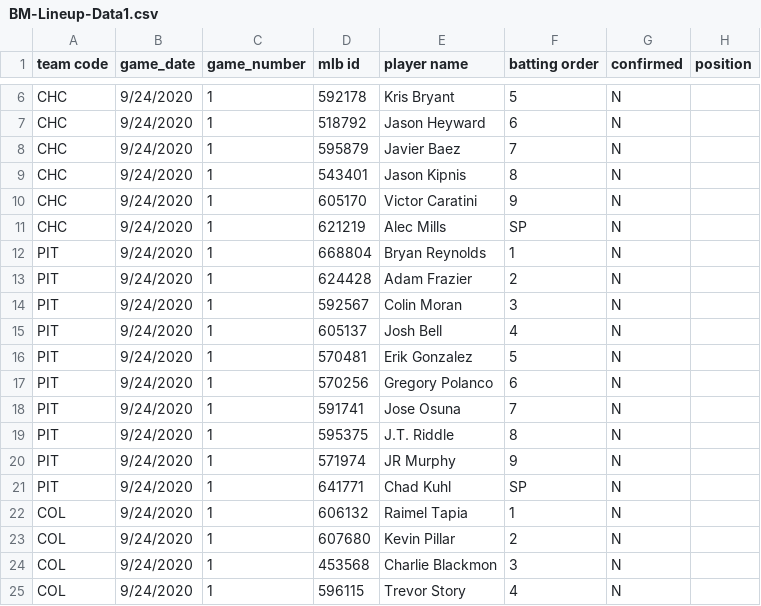
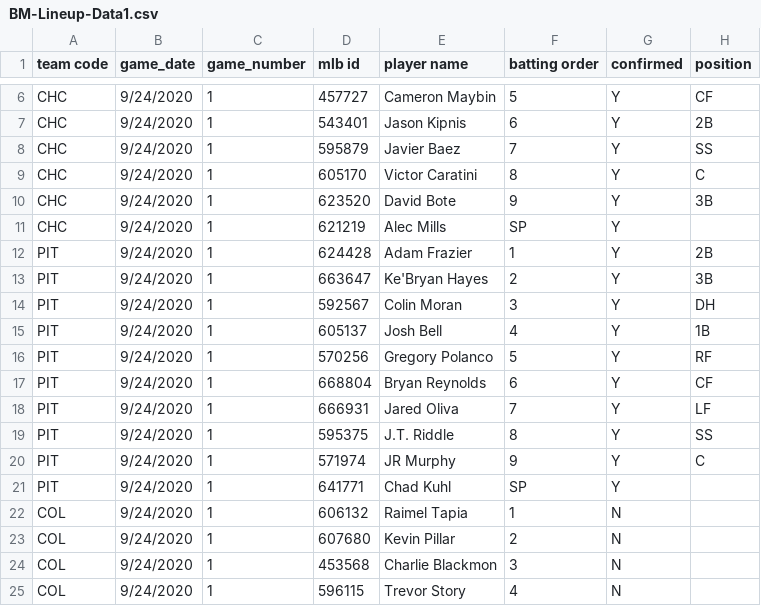
Before and after one commit to justinmof/MLBSheets-CSV-Files, a CSV file: BM-Lineup-Data1.csv, drawn as a sheet; only a part is shown, gaps mark what is left out; the diff covers the shown part only; the diff names each change by its address in the sheet, - before the commit and + after, or states it on an @@ line.

```diff
--- a/BM-Lineup-Data1.csv
+++ b/BM-Lineup-Data1.csv
-D6 (mlb id): 592178
+D6 (mlb id): 457727
-E6 (player name): Kris Bryant
+E6 (player name): Cameron Maybin
-G6:G21 (confirmed): N
+G6:G21 (confirmed): Y
-H6 (position): (empty)
+H6 (position): CF
-D7 (mlb id): 518792
+D7 (mlb id): 543401
-E7 (player name): Jason Heyward
+E7 (player name): Jason Kipnis
-H7 (position): (empty)
+H7 (position): 2B
-H8 (position): (empty)
+H8 (position): SS
-D9 (mlb id): 543401
+D9 (mlb id): 605170
-E9 (player name): Jason Kipnis
+E9 (player name): Victor Caratini
-H9 (position): (empty)
+H9 (position): C
-D10 (mlb id): 605170
+D10 (mlb id): 623520
-E10 (player name): Victor Caratini
+E10 (player name): David Bote
-H10 (position): (empty)
+H10 (position): 3B
-D12 (mlb id): 668804
+D12 (mlb id): 624428
-E12 (player name): Bryan Reynolds
+E12 (player name): Adam Frazier
-H12 (position): (empty)
+H12 (position): 2B
-D13 (mlb id): 624428
+D13 (mlb id): 663647
-E13 (player name): Adam Frazier
+E13 (player name): Ke'Bryan Hayes
-H13 (position): (empty)
+H13 (position): 3B
-H14 (position): (empty)
+H14 (position): DH
-H15 (position): (empty)
+H15 (position): 1B
-D16 (mlb id): 570481
+D16 (mlb id): 570256
-E16 (player name): Erik Gonzalez
+E16 (player name): Gregory Polanco
-H16 (position): (empty)
+H16 (position): RF
-D17 (mlb id): 570256
+D17 (mlb id): 668804
-E17 (player name): Gregory Polanco
+E17 (player name): Bryan Reynolds
-H17 (position): (empty)
+H17 (position): CF
-D18 (mlb id): 591741
+D18 (mlb id): 666931
-E18 (player name): Jose Osuna
+E18 (player name): Jared Oliva
-H18 (position): (empty)
+H18 (position): LF
-H19 (position): (empty)
+H19 (position): SS
-H20 (position): (empty)
+H20 (position): C
```
Also changed, not shown: 1 added row, 1 removed row and 8 edited cells elsewhere in this file, BM-Lineup-Data.csv.
